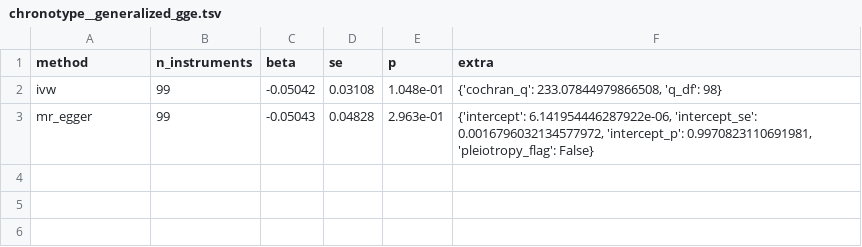
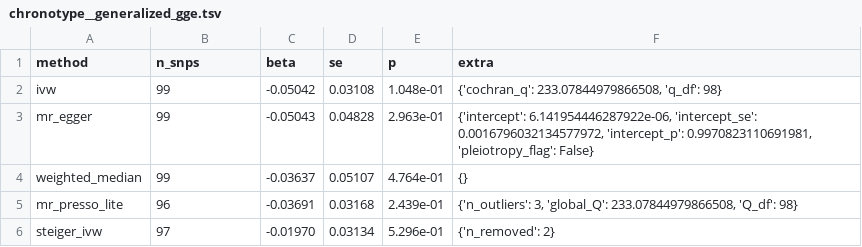
Before and after one commit to nielspac177/epilepsy-clock-genes, a TSV file: results/mr_real/chronotype__generalized_gge.tsv, drawn as a sheet.

```diff
--- a/results/mr_real/chronotype__generalized_gge.tsv
+++ b/results/mr_real/chronotype__generalized_gge.tsv
@@ -1,3 +1,6 @@
-method	n_instruments	beta	se	p	extra
+method	n_snps	beta	se	p	extra
 ivw	99	-0.05042	0.03108	1.048e-01	{'cochran_q': 233.07844979866508, 'q_df': 98}
 mr_egger	99	-0.05043	0.04828	2.963e-01	{'intercept': 6.141954446287922e-06, 'intercept_se': 0.0016796032134577972, 'intercept_p': 0.9970823110691981, 'pleiotropy_flag': False}
+weighted_median	99	-0.03637	0.05107	4.764e-01	{}
+mr_presso_lite	96	-0.03691	0.03168	2.439e-01	{'n_outliers': 3, 'global_Q': 233.07844979866508, 'Q_df': 98}
+steiger_ivw	97	-0.01970	0.03134	5.296e-01	{'n_removed': 2}
```
Also changed, not shown: results/mr_real/chronotype__focal_epilepsy.tsv, results/mr_real/sleep_duration__focal_epilepsy.tsv, 21 other files.
